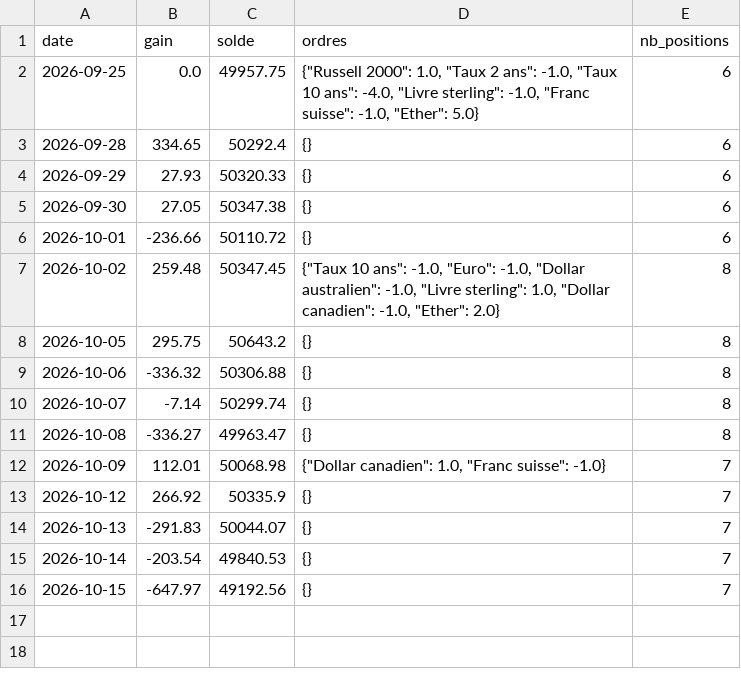
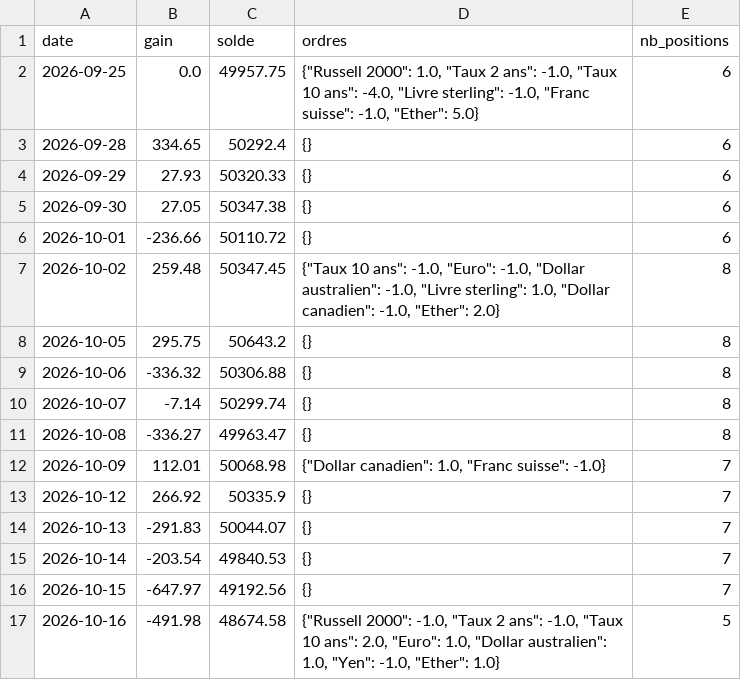
Before and after one commit to mananabdoulfatah72-lgtm/scalping-telegram-bot, a CSV file: tendance/robot/journal.csv, drawn as a sheet; the diff names each change by its address in the sheet, - before the commit and + after, or states it on an @@ line.

```diff
--- a/tendance/robot/journal.csv
+++ b/tendance/robot/journal.csv
+row 17: 2026-10-16 | -491.98 | 48674.58 | {"Russell 2000": -1.0, "Taux 2 ans": -1.0, "Taux 10 ans": 2.0, "Euro": 1.0, "Dollar australien": 1.0, "Yen": -1.0, "Ether": 1.0} | 5
```
Also changed, not shown: tendance/robot/journal_melange.csv, 4 other files.
